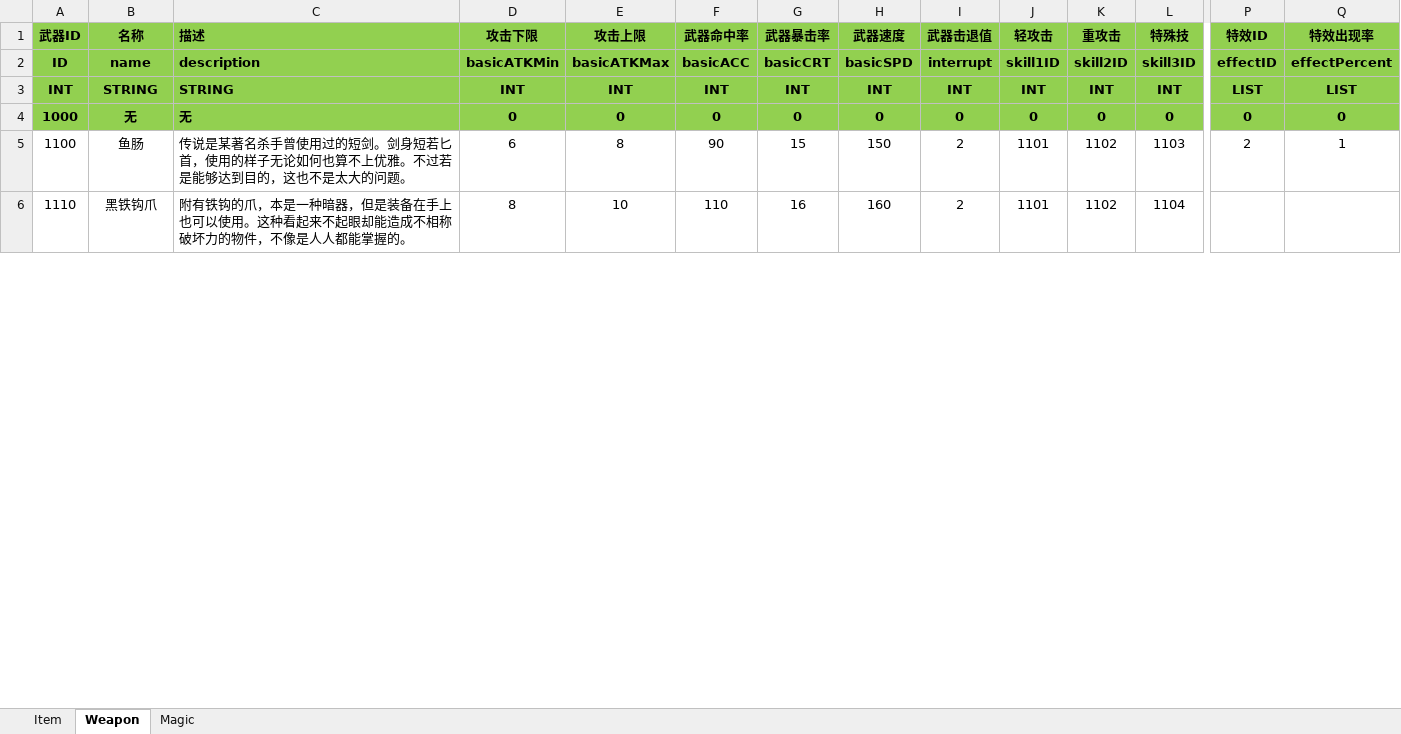
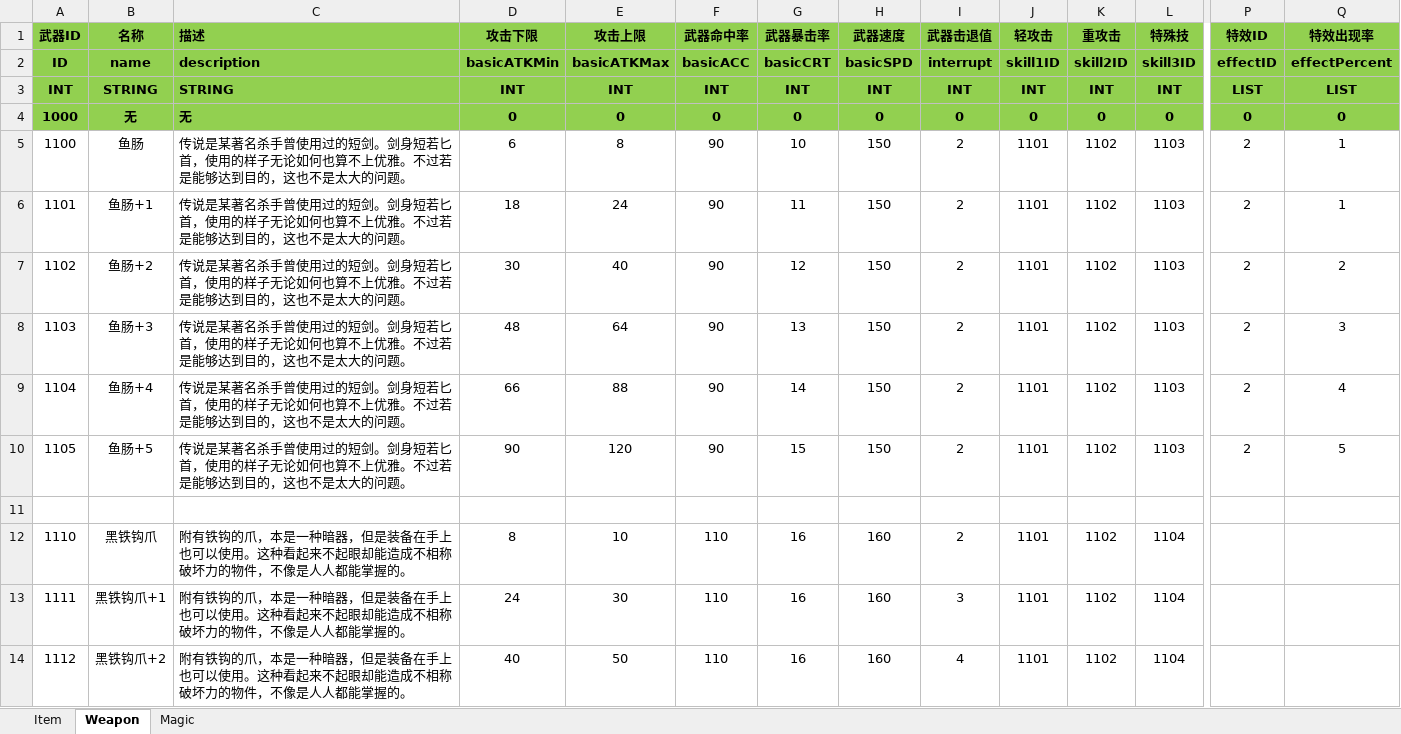
Before and after one commit to huzhangyang/ChineseRoguelikeGame, an Excel workbook: Documents/ExcelData/ItemData.xlsx, sheet Weapon, drawn as a sheet; only a part is shown, gaps mark what is left out; values as stored, in another font and other column widths than the file's, no borders; rows hold the shown columns only; the diff covers the shown part only; the diff names each change by its address in the sheet, - before the commit and + after, or states it on an @@ line.

Commit message:
Add data of enhanced weapon.

```diff
--- a/Documents/ExcelData/ItemData.xlsx (sheet Weapon)
+++ b/Documents/ExcelData/ItemData.xlsx (sheet Weapon)
-G5 (武器暴击率): 15
+G5 (武器暴击率): 10
+row 6: 1101 | 鱼肠+1 | 传说是某著名杀手曾使用过的短剑。剑身短若匕首，使用的样子无论如何也算不上优雅。不过若是能够达到目的，这也不是太大的问题。 | 18 | 24 | 90 | 11 | 150 | 2 | 1101 | 1102 | 1103 | 2 | 1
+row 7: 1102 | 鱼肠+2 | 传说是某著名杀手曾使用过的短剑。剑身短若匕首，使用的样子无论如何也算不上优雅。不过若是能够达到目的，这也不是太大的问题。 | 30 | 40 | 90 | 12 | 150 | 2 | 1101 | 1102 | 1103 | 2 | 2
+row 8: 1103 | 鱼肠+3 | 传说是某著名杀手曾使用过的短剑。剑身短若匕首，使用的样子无论如何也算不上优雅。不过若是能够达到目的，这也不是太大的问题。 | 48 | 64 | 90 | 13 | 150 | 2 | 1101 | 1102 | 1103 | 2 | 3
+row 9: 1104 | 鱼肠+4 | 传说是某著名杀手曾使用过的短剑。剑身短若匕首，使用的样子无论如何也算不上优雅。不过若是能够达到目的，这也不是太大的问题。 | 66 | 88 | 90 | 14 | 150 | 2 | 1101 | 1102 | 1103 | 2 | 4
+row 10: 1105 | 鱼肠+5 | 传说是某著名杀手曾使用过的短剑。剑身短若匕首，使用的样子无论如何也算不上优雅。不过若是能够达到目的，这也不是太大的问题。 | 90 | 120 | 90 | 15 | 150 | 2 | 1101 | 1102 | 1103 | 2 | 5
+row 11: (empty)
+row 13: 1111 | 黑铁钩爪+1 | 附有铁钩的爪，本是一种暗器，但是装备在手上也可以使用。这种看起来不起眼却能造成不相称破坏力的物件，不像是人人都能掌握的。 | 24 | 30 | 110 | 16 | 160 | 3 | 1101 | 1102 | 1104
+row 14: 1112 | 黑铁钩爪+2 | 附有铁钩的爪，本是一种暗器，但是装备在手上也可以使用。这种看起来不起眼却能造成不相称破坏力的物件，不像是人人都能掌握的。 | 40 | 50 | 110 | 16 | 160 | 4 | 1101 | 1102 | 1104
```
Also changed, not shown: 83 added rows and 7 edited cells elsewhere in this sheet, 1 other file.
